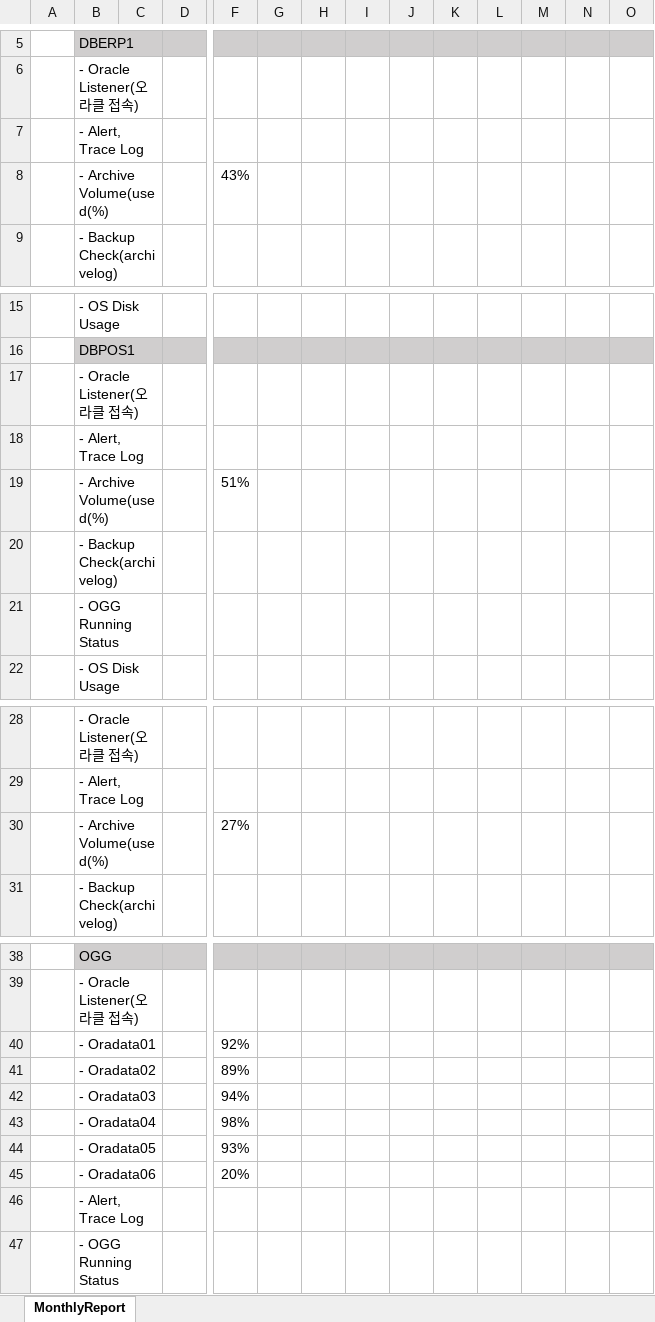
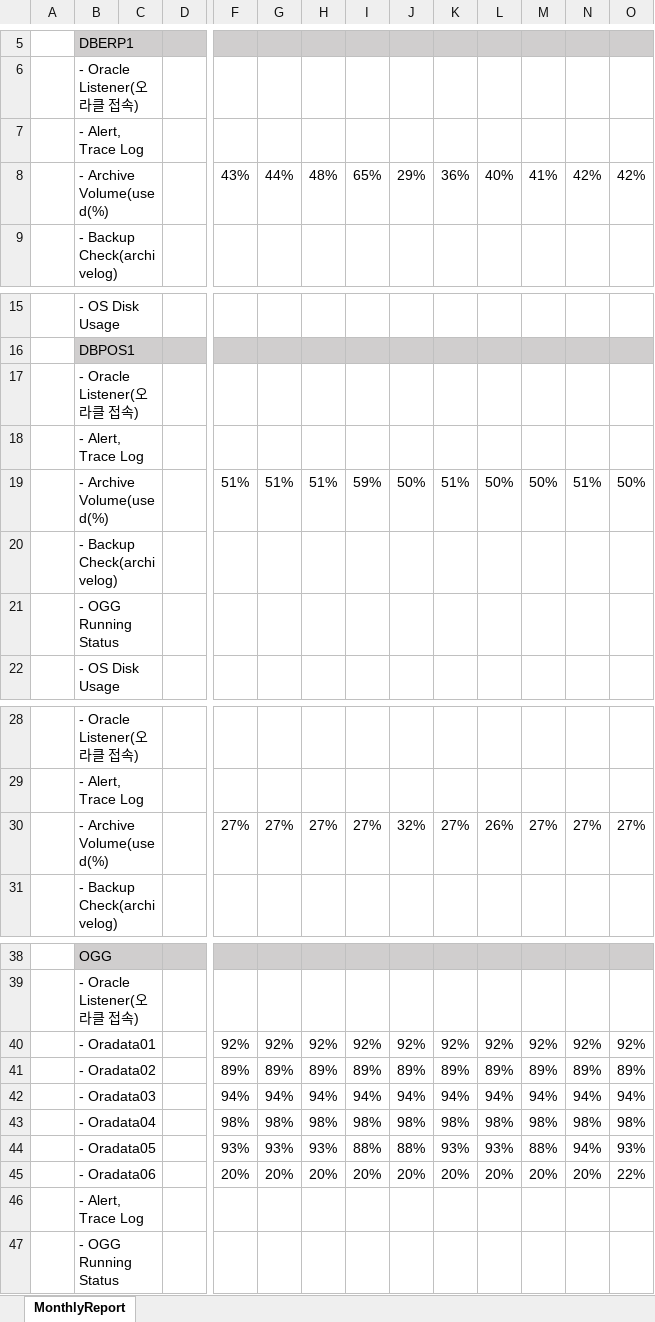
Before and after one commit to Dokyeongyun/DBMonitoring, an Excel workbook: report/DB관리대장_종합_2021.11.xlsx, sheet MonthlyReport, drawn as a sheet; only a part is shown, gaps mark what is left out; values as stored, in another font and other column widths than the file's, no borders; removed rows and columns are numbered as before the commit, all else as after; rows hold the shown columns only; the diff names each change by its address in the sheet, - before the commit and + after, or states it on an @@ line.

Commit message:
update Report

```diff
--- a/report/DB관리대장_종합_2021.11.xlsx (sheet MonthlyReport)
+++ b/report/DB관리대장_종합_2021.11.xlsx (sheet MonthlyReport)
-row 8:  | - Archive Volume(used(%) |  |  | 43%
+row 8:  | - Archive Volume(used(%) |  |  | 43% | 44% | 48% | 65% | 29% | 36% | 40% | 41% | 42% | 42%
-row 19:  | - Archive Volume(used(%) |  |  | 51%
+row 19:  | - Archive Volume(used(%) |  |  | 51% | 51% | 51% | 59% | 50% | 51% | 50% | 50% | 51% | 50%
-row 30:  | - Archive Volume(used(%) |  |  | 27%
+row 30:  | - Archive Volume(used(%) |  |  | 27% | 27% | 27% | 27% | 32% | 27% | 26% | 27% | 27% | 27%
-row 40:  | - Oradata01 |  |  | 92%
-row 41:  | - Oradata02 |  |  | 89%
-row 42:  | - Oradata03 |  |  | 94%
-row 43:  | - Oradata04 |  |  | 98%
-row 44:  | - Oradata05 |  |  | 93%
-row 45:  | - Oradata06 |  |  | 20%
+row 40:  | - Oradata01 |  |  | 92% | 92% | 92% | 92% | 92% | 92% | 92% | 92% | 92% | 92%
+row 41:  | - Oradata02 |  |  | 89% | 89% | 89% | 89% | 89% | 89% | 89% | 89% | 89% | 89%
+row 42:  | - Oradata03 |  |  | 94% | 94% | 94% | 94% | 94% | 94% | 94% | 94% | 94% | 94%
+row 43:  | - Oradata04 |  |  | 98% | 98% | 98% | 98% | 98% | 98% | 98% | 98% | 98% | 98%
+row 44:  | - Oradata05 |  |  | 93% | 93% | 93% | 88% | 88% | 93% | 93% | 88% | 94% | 93%
+row 45:  | - Oradata06 |  |  | 20% | 20% | 20% | 20% | 20% | 20% | 20% | 20% | 20% | 22%
```
Also changed, not shown: 18 other files.
